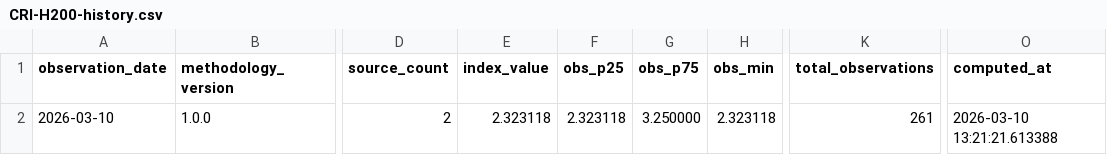
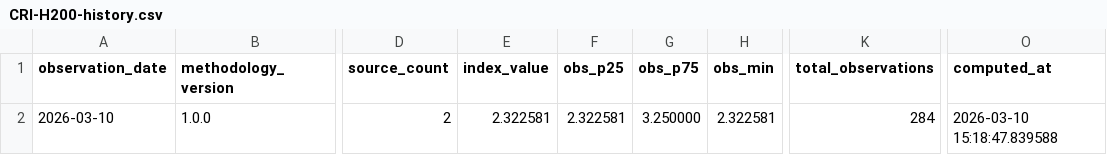
Before and after one commit to ccir-index/ccir-data, a CSV file: cri-h200/CRI-H200-history.csv, drawn as a sheet; only a part is shown, gaps mark what is left out; the diff names each change by its address in the sheet, - before the commit and + after, or states it on an @@ line.

Commit message:
Update CRI-H200 history through 2026-03-10

```diff
--- a/cri-h200/CRI-H200-history.csv
+++ b/cri-h200/CRI-H200-history.csv
-E2 (index_value): 2.323118
+E2 (index_value): 2.322581
-F2 (obs_p25): 2.323118
+F2 (obs_p25): 2.322581
-H2 (obs_min): 2.323118
+H2 (obs_min): 2.322581
-K2 (total_observations): 261
+K2 (total_observations): 284
-O2 (computed_at): 2026-03-10 13:21:21.613388
+O2 (computed_at): 2026-03-10 15:18:47.839588
```
